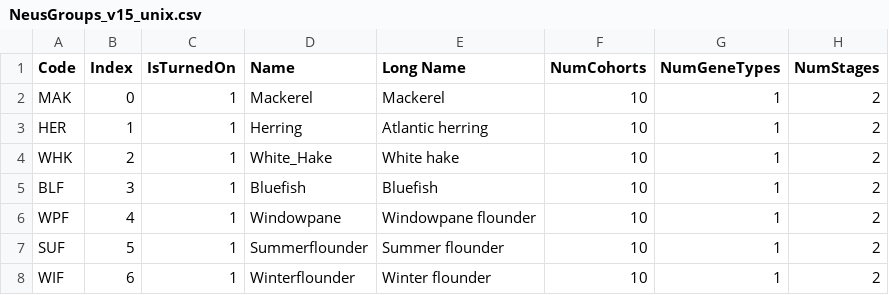
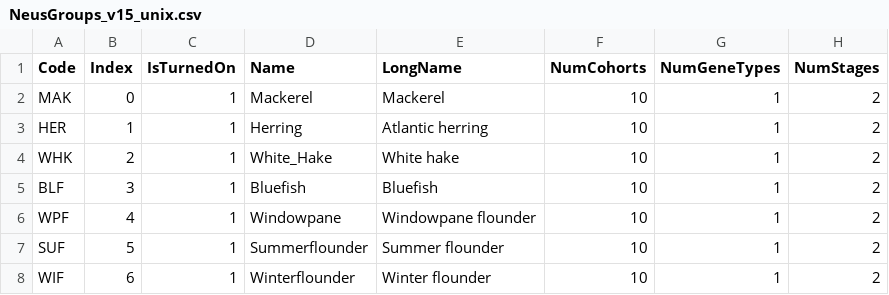
Before and after one commit to NEFSC/READ-EDAB-neusAtlantis, a CSV file: NeusGroups_v15_unix.csv, drawn as a sheet; only a part is shown; the diff names each change by its address in the sheet, - before the commit and + after, or states it on an @@ line.

```diff
--- a/NeusGroups_v15_unix.csv
+++ b/NeusGroups_v15_unix.csv
-E1: Long Name
+E1: LongName
```
Also changed, not shown: NeusGroups_v15_unix_RM.csv.
